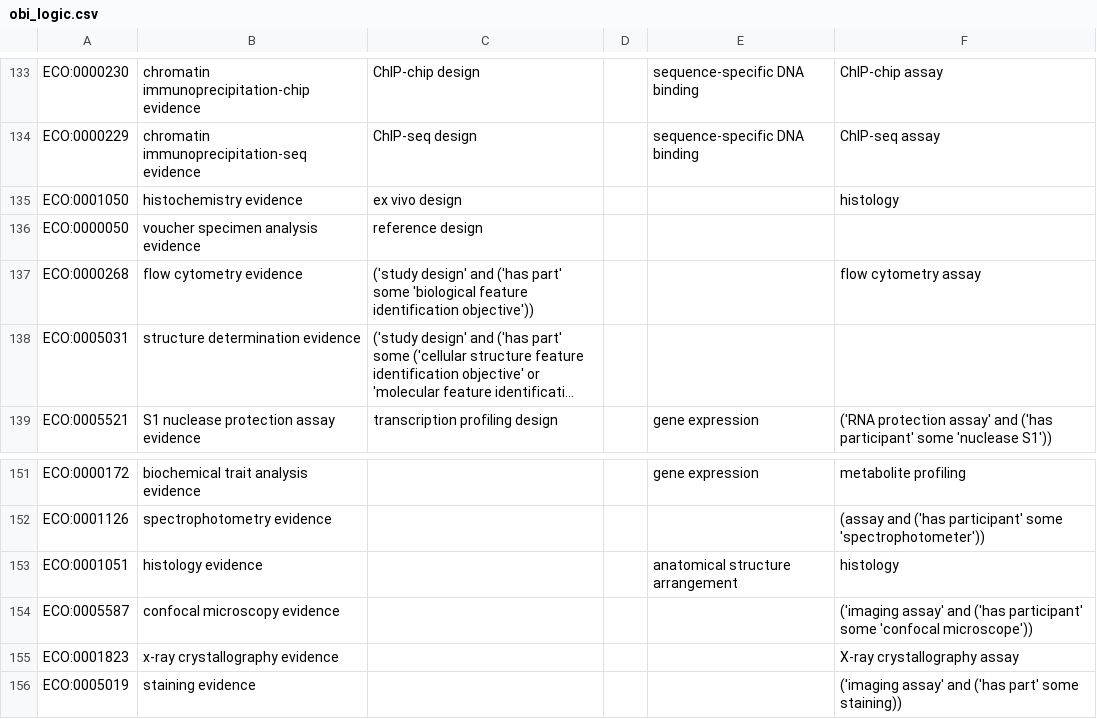
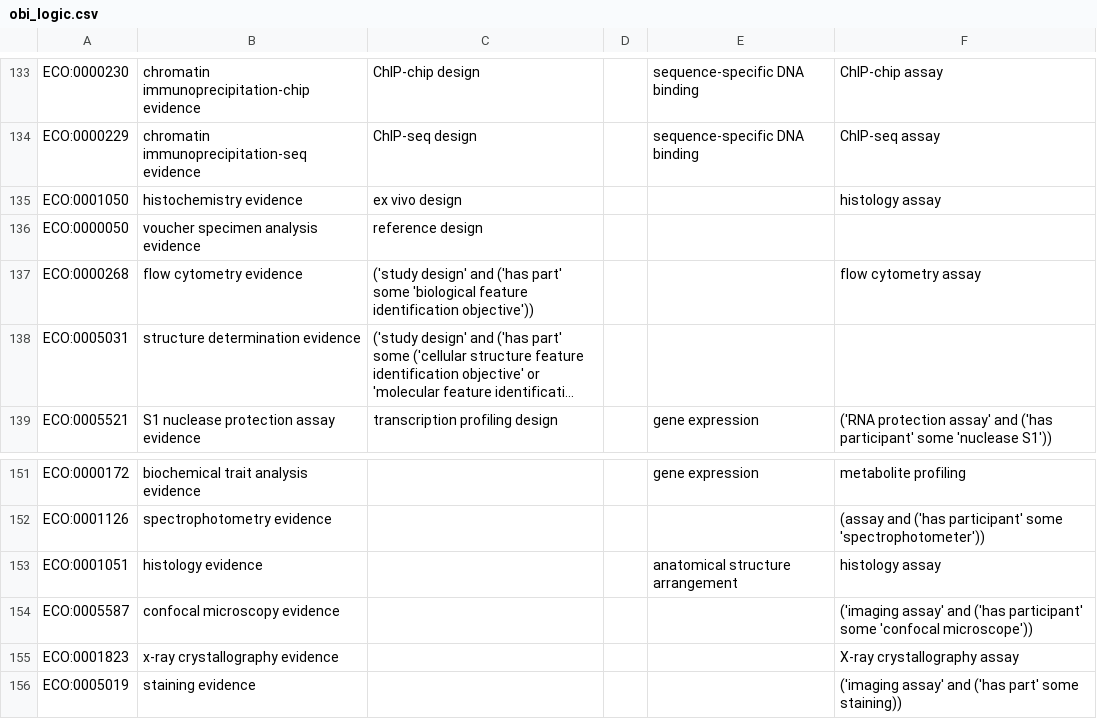
Before and after one commit to evidenceontology/evidenceontology, a CSV file: templates/obi_logic.csv, drawn as a sheet; only a part is shown, gaps mark what is left out; long unchanged cells end in ….

Commit message:
Fix makefile and template

```diff
--- a/templates/obi_logic.csv
+++ b/templates/obi_logic.csv
@@ -134,3 +134,3 @@ ECO:0000230,chromatin immunoprecipitation-chip evidence,ChIP-chip design,,sequen
 ECO:0000229,chromatin immunoprecipitation-seq evidence,ChIP-seq design,,sequence-specific DNA binding,ChIP-seq assay
-ECO:0001050,histochemistry evidence,ex vivo design,,,histology
+ECO:0001050,histochemistry evidence,ex vivo design,,,histology assay
 ECO:0000050,voucher specimen analysis evidence,reference design,,,
@@ -152,3 +152,3 @@ ECO:0000172,biochemical trait analysis evidence,,,gene expression,metabolite pro
 ECO:0001126,spectrophotometry evidence,,,,(assay and ('has participant' some 'spectrophotometer'))
-ECO:0001051,histology evidence,,,anatomical structure arrangement,histology
+ECO:0001051,histology evidence,,,anatomical structure arrangement,histology assay
 ECO:0005587,confocal microscopy evidence,,,,('imaging assay' and ('has participant' some 'confocal microscope'))
```
Also changed, not shown: 1 other file.
